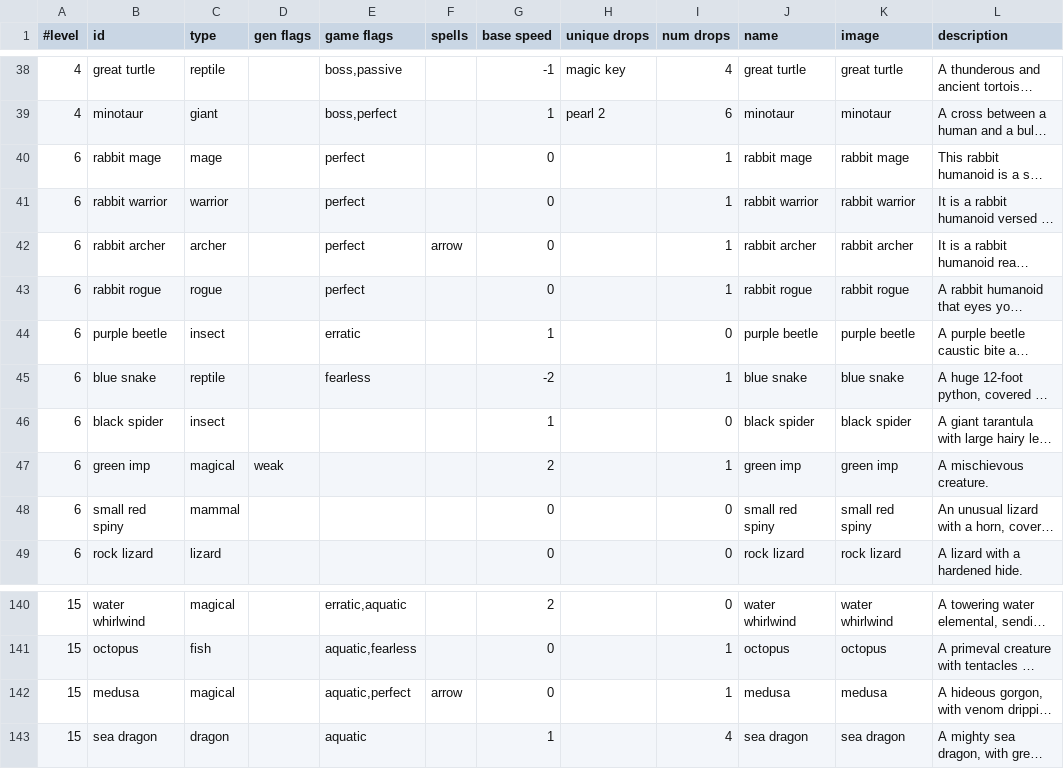
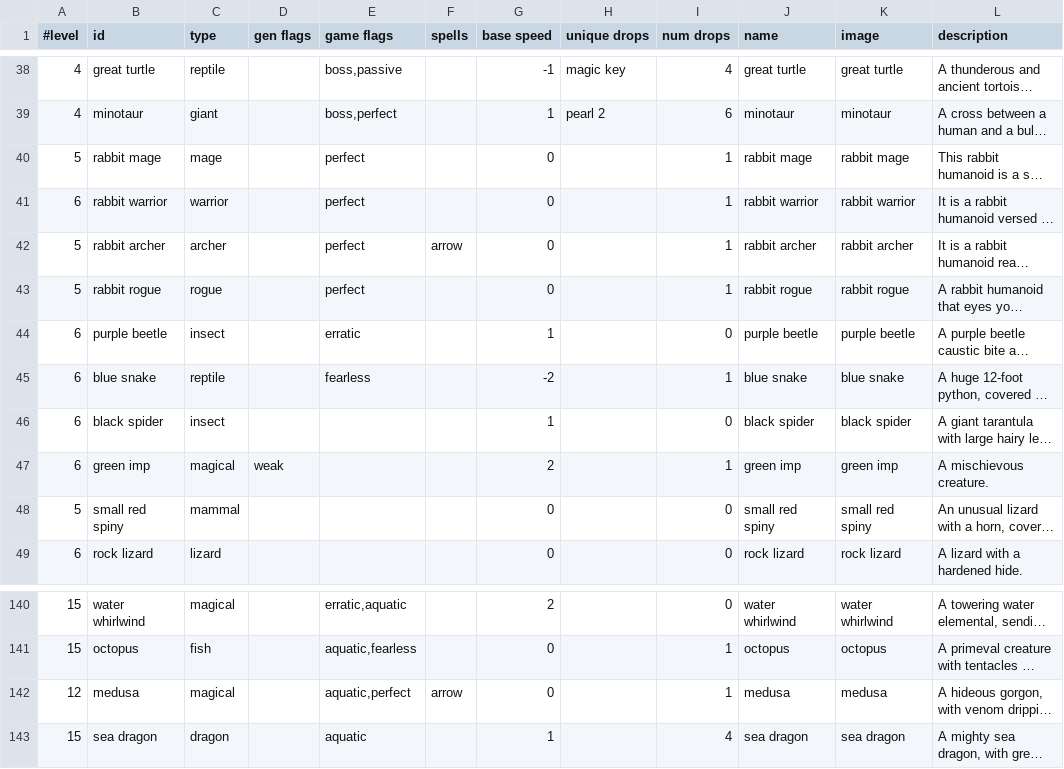
Before and after one commit to jonathanacross/pow, a TSV file: src/main/resources/data/monsters-input.tsv, drawn as a sheet; only a part is shown, gaps mark what is left out; long unchanged cells end in …; the diff covers the shown part only; the diff names each change by its address in the sheet, - before the commit and + after, or states it on an @@ line.

```diff
--- a/src/main/resources/data/monsters-input.tsv
+++ b/src/main/resources/data/monsters-input.tsv
-A40 (#level): 6
+A40 (#level): 5
-A42:A43 (#level): 6
+A42:A43 (#level): 5
-A48 (#level): 6
+A48 (#level): 5
-A142 (#level): 15
+A142 (#level): 12
```
Also changed, not shown: 23 edited cells elsewhere in this file, src/main/resources/data/monsters.tsv, 4 other files.
